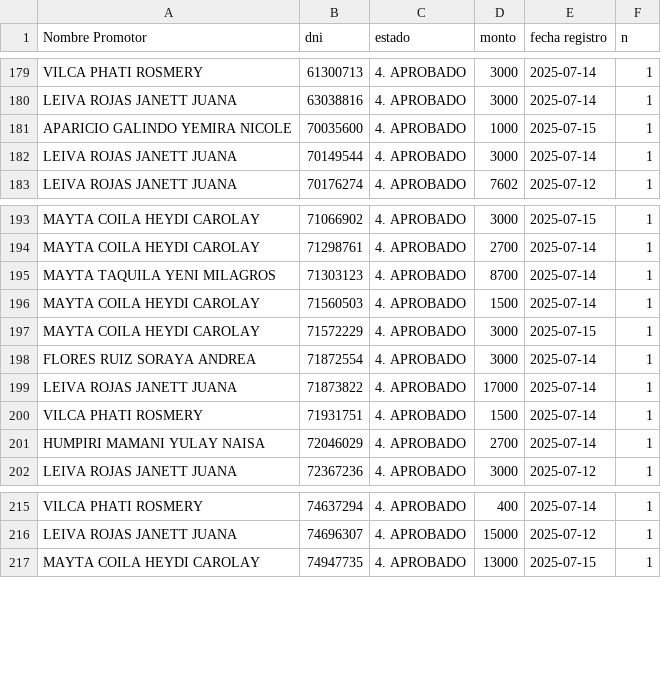
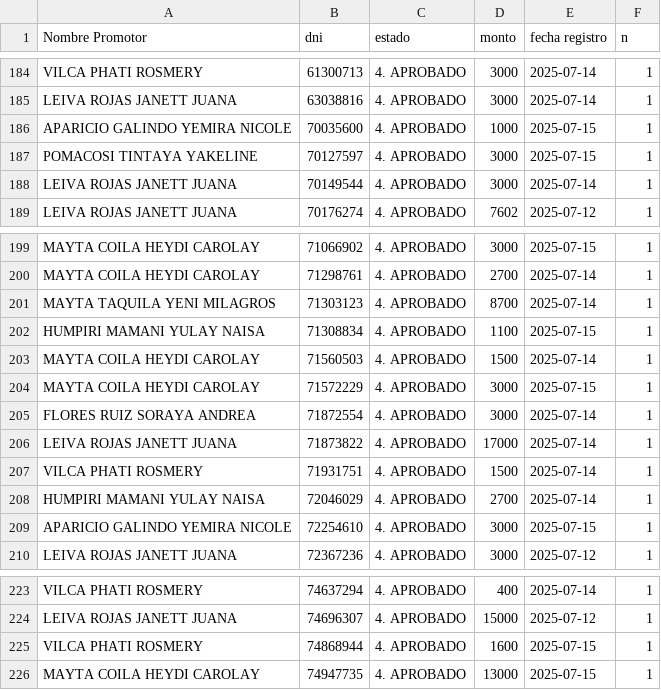
Before and after one commit to WFLAR0/reporte_online_s_bi, a CSV file: registros_aprobados.csv, drawn as a sheet; only a part is shown, gaps mark what is left out; the diff covers the shown part only.

Commit message:
Actualización de registros_aprobados.csv

```diff
--- a/registros_aprobados.csv
+++ b/registros_aprobados.csv
@@ -181,2 +186,3 @@ LEIVA ROJAS JANETT JUANA;63038816;4. APROBADO;3000;2025-07-14;1
 APARICIO GALINDO YEMIRA NICOLE;70035600;4. APROBADO;1000;2025-07-15;1
+POMACOSI TINTAYA YAKELINE;70127597;4. APROBADO;3000;2025-07-15;1
 LEIVA ROJAS JANETT JUANA;70149544;4. APROBADO;3000;2025-07-14;1
@@ -195,2 +201,3 @@ MAYTA COILA HEYDI CAROLAY;71298761;4. APROBADO;2700;2025-07-14;1
 MAYTA TAQUILA YENI MILAGROS;71303123;4. APROBADO;8700;2025-07-14;1
+HUMPIRI MAMANI YULAY NAISA;71308834;4. APROBADO;1100;2025-07-15;1
 MAYTA COILA HEYDI CAROLAY;71560503;4. APROBADO;1500;2025-07-14;1
@@ -201,2 +208,3 @@ VILCA PHATI ROSMERY;71931751;4. APROBADO;1500;2025-07-14;1
 HUMPIRI MAMANI YULAY NAISA;72046029;4. APROBADO;2700;2025-07-14;1
+APARICIO GALINDO YEMIRA NICOLE;72254610;4. APROBADO;3000;2025-07-15;1
 LEIVA ROJAS JANETT JUANA;72367236;4. APROBADO;3000;2025-07-12;1
@@ -216,2 +224,3 @@ VILCA PHATI ROSMERY;74637294;4. APROBADO;400;2025-07-14;1
 LEIVA ROJAS JANETT JUANA;74696307;4. APROBADO;15000;2025-07-12;1
+VILCA PHATI ROSMERY;74868944;4. APROBADO;1600;2025-07-15;1
 MAYTA COILA HEYDI CAROLAY;74947735;4. APROBADO;13000;2025-07-15;1
```
Also changed, not shown: 9 added rows and 4 removed rows elsewhere in this file.
